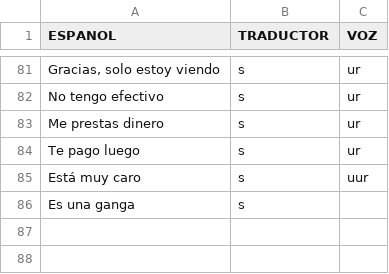
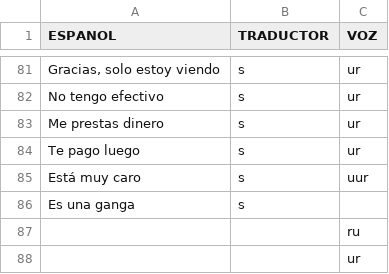
Before and after one commit to aplicacionnaualt-lgtm/diccionario, a CSV file: frases.csv, drawn as a sheet; only a part is shown, gaps mark what is left out; the diff names each change by its address in the sheet, - before the commit and + after, or states it on an @@ line.

Commit message:
Actualización con BOM UTF-8 para nahuatl - 2026-05-04T18:26:19.974Z

```diff
--- a/frases.csv
+++ b/frases.csv
+row 87:  |  | ru
+row 88:  |  | ur
```
